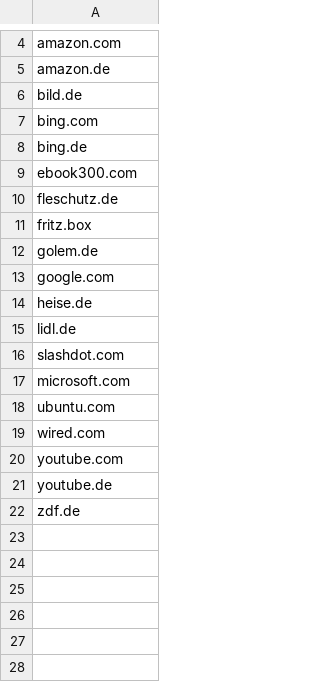
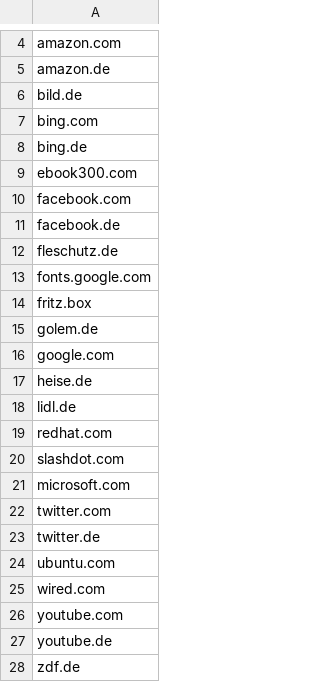
Before and after one commit to fleschutz/PowerShell, a CSV file: Scripts/refresh_domains.csv, drawn as a sheet; only a part is shown, gaps mark what is left out; the diff names each change by its address in the sheet, - before the commit and + after, or states it on an @@ line.

Commit message:
Added more domains

```diff
--- a/Scripts/refresh_domains.csv
+++ b/Scripts/refresh_domains.csv
+row 10: facebook.com
+row 11: facebook.de
+row 13: fonts.google.com
+row 19: redhat.com
+row 22: twitter.com
+row 23: twitter.de
```
